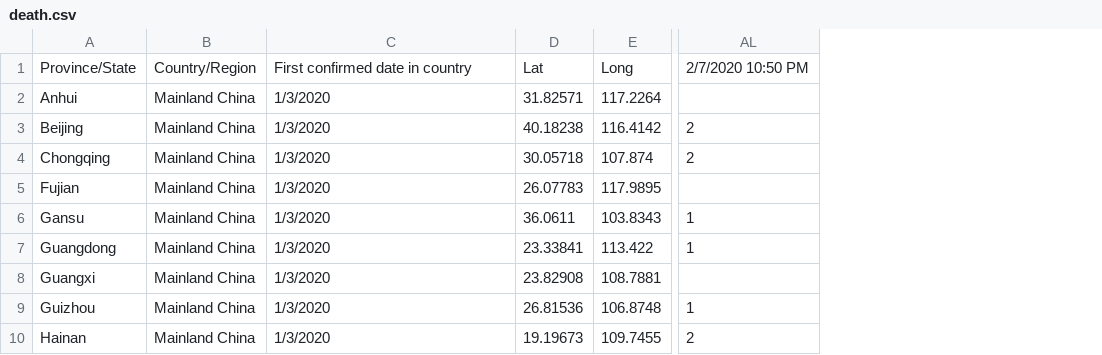
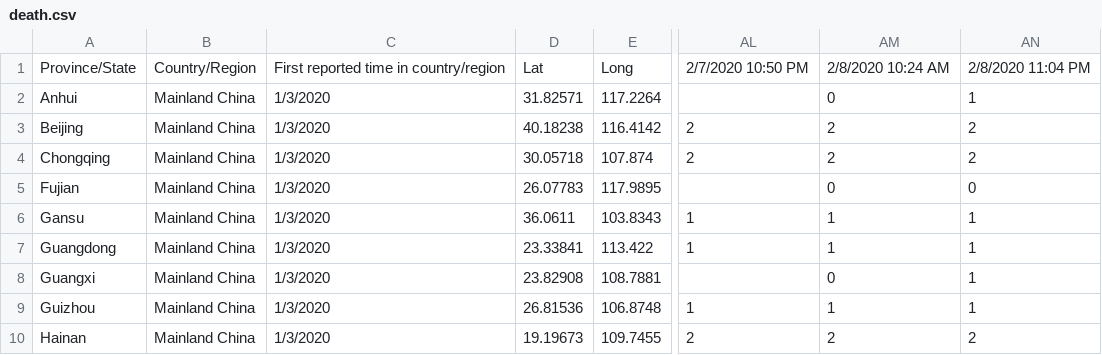
Before and after one commit to Sam-C/trackingcoronavirus.com, a CSV file: csv/death.csv, drawn as a sheet; only a part is shown, gaps mark what is left out; the diff names each change by its address in the sheet, - before the commit and + after, or states it on an @@ line.

```diff
--- a/csv/death.csv
+++ b/csv/death.csv
+column AM, rows 1-10: 2/8/2020 10:24 AM | 0 | 2 | 2 | 0 | 1 | 1 | 0 | 1 | 2
+column AN, rows 1-10: 2/8/2020 11:04 PM | 1 | 2 | 2 | 0 | 1 | 1 | 1 | 1 | 2
-C1: First confirmed date in country
+C1: First reported time in country/region
```
Also changed, not shown: csv/confirmed.csv, csv/recovered.csv, 1 other file.
